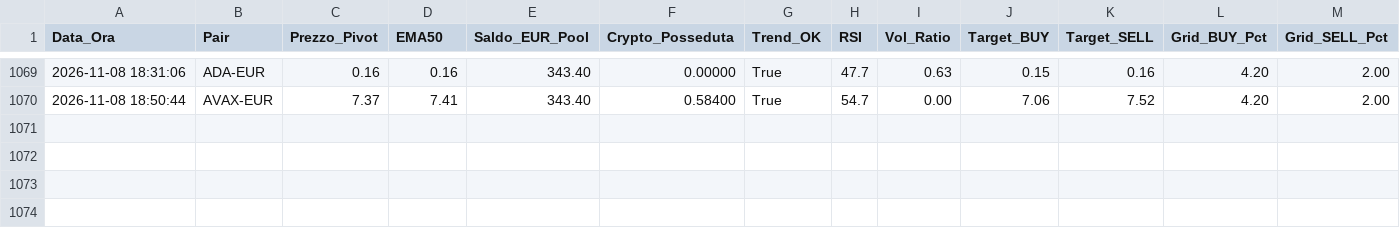
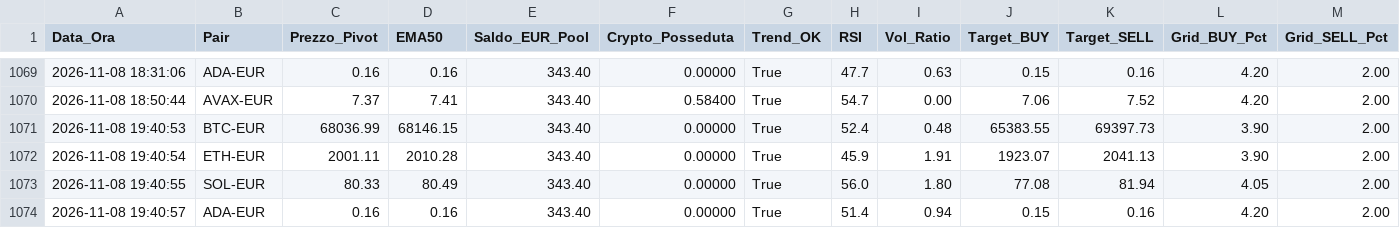
Before and after one commit to marcolalicata2017-oss/coinbase-grid-bot, a CSV file: diario_di_bordo.csv, drawn as a sheet; only a part is shown, gaps mark what is left out; rows hold the shown columns only; the diff names each change by its address in the sheet, - before the commit and + after, or states it on an @@ line.

Commit message:
📊 [AUTOMATION] Aggiornamento automatico report e diario

```diff
--- a/diario_di_bordo.csv
+++ b/diario_di_bordo.csv
+row 1071: 2026-11-08 19:40:53 | BTC-EUR | 68036.99 | 68146.15 | 343.40 | 0.00000 | True | 52.4 | 0.48 | 65383.55 | 69397.73 | 3.90 | 2.00
+row 1072: 2026-11-08 19:40:54 | ETH-EUR | 2001.11 | 2010.28 | 343.40 | 0.00000 | True | 45.9 | 1.91 | 1923.07 | 2041.13 | 3.90 | 2.00
+row 1073: 2026-11-08 19:40:55 | SOL-EUR | 80.33 | 80.49 | 343.40 | 0.00000 | True | 56.0 | 1.80 | 77.08 | 81.94 | 4.05 | 2.00
+row 1074: 2026-11-08 19:40:57 | ADA-EUR | 0.16 | 0.16 | 343.40 | 0.00000 | True | 51.4 | 0.94 | 0.15 | 0.16 | 4.20 | 2.00
```
